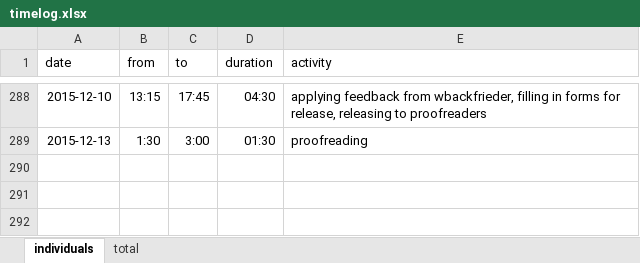
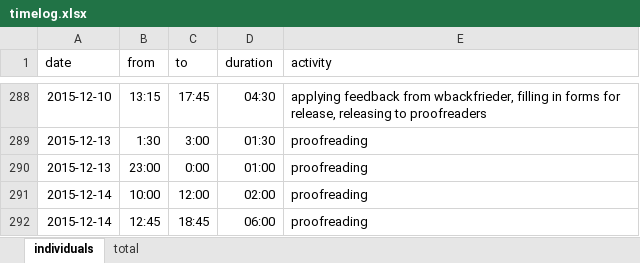
Before and after one commit to bernhardmgruber/master_thesis, an Excel workbook: documents/timelog.xlsx, sheet individuals, drawn as a sheet; only a part is shown, gaps mark what is left out; values as stored, in another font and other column widths than the file's, no borders; the diff names each change by its address in the sheet, - before the commit and + after, or states it on an @@ line.

Commit message:
timelog

```diff
--- a/documents/timelog.xlsx (sheet individuals)
+++ b/documents/timelog.xlsx (sheet individuals)
+row 290: 2015-12-13 | 23:00 | 0:00 | 01:00 | proofreading
+row 291: 2015-12-14 | 10:00 | 12:00 | 02:00 | proofreading
+row 292: 2015-12-14 | 12:45 | 18:45 | 06:00 | proofreading
```
Also changed, not shown: sheet total.
